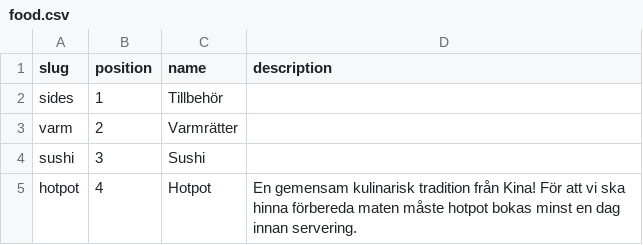
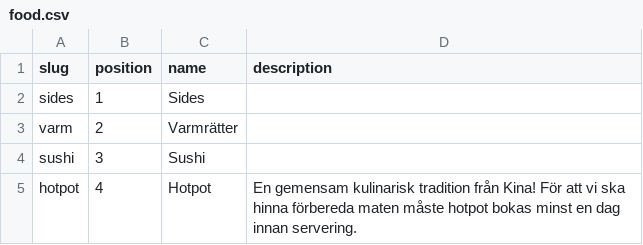
Before and after one commit to jorins/asiana.se, a CSV file: src/content/categories/food.csv, drawn as a sheet; the diff names each change by its address in the sheet, - before the commit and + after, or states it on an @@ line.

```diff
--- a/src/content/categories/food.csv
+++ b/src/content/categories/food.csv
-C2 (name): Tillbehör
+C2 (name): Sides
```
Also changed, not shown: src/content/products/drinks.csv, src/content/products/food.csv, 34 other files.
